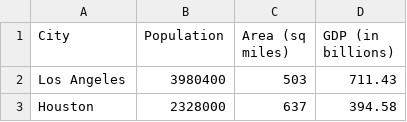
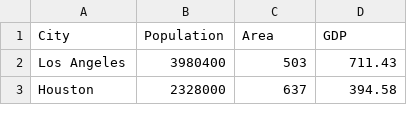
Before and after one commit to gketan456/sdv-activity-7, a CSV file: city_data.csv, drawn as a sheet; only a part is shown.

Commit message:
Update city_data.csv

```diff
--- a/city_data.csv
+++ b/city_data.csv
@@ -1,2 +1,2 @@
-City,Population,Area (sq miles),GDP (in billions)
+City,Population,Area,GDP
 Los Angeles,3980400,503,711.43
```
